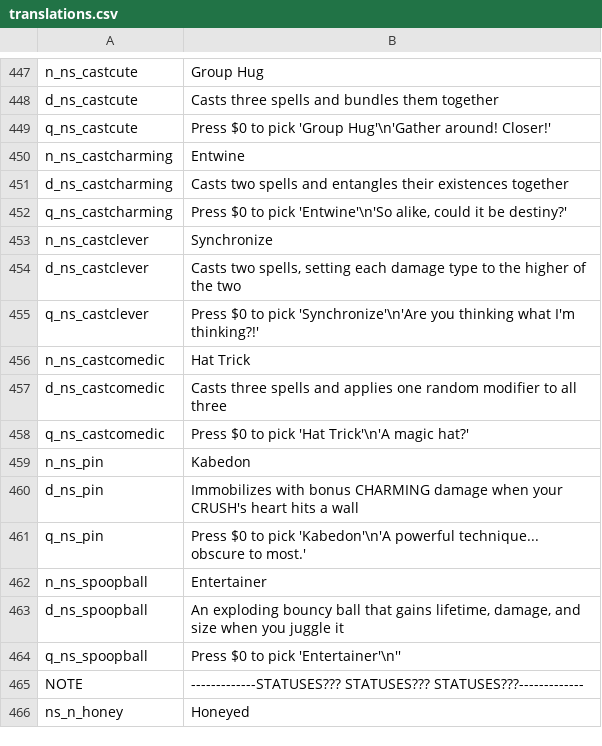
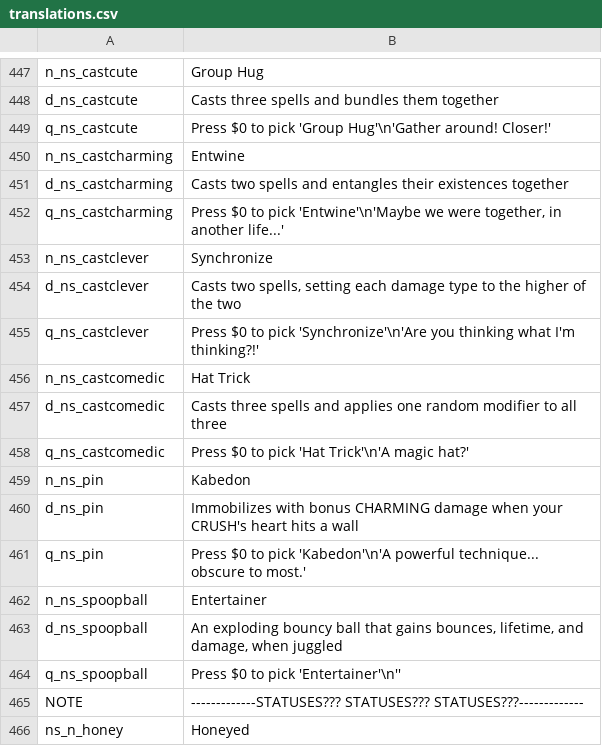
Before and after one commit to GrahamBurgers/noiting_simulator, a CSV file: translations.csv, drawn as a sheet; only a part is shown, gaps mark what is left out.

```diff
--- a/translations.csv
+++ b/translations.csv
@@ -451,3 +451,3 @@ n_ns_castcharming,Entwine,,,,,,,,,,,,,
 d_ns_castcharming,Casts two spells and entangles their existences together,,,,,,,,,,,,,
-q_ns_castcharming,"Press $0 to pick 'Entwine'\n'So alike, could it be destiny?'",,,,,,,,,,,,,
+q_ns_castcharming,"Press $0 to pick 'Entwine'\n'Maybe we were together, in another life...'",,,,,,,,,,,,,
 n_ns_castclever,Synchronize,,,,,,,,,,,,,
@@ -462,3 +462,3 @@ q_ns_pin,"Press $0 to pick 'Kabedon'\n'A powerful technique... obscure to most.'
 n_ns_spoopball,Entertainer,,,,,,,,,,,,,
-d_ns_spoopball,"An exploding bouncy ball that gains lifetime, damage, and size when you juggle it",,,,,,,,,,,,,
+d_ns_spoopball,"An exploding bouncy ball that gains bounces, lifetime, and damage, when juggled",,,,,,,,,,,,,
 q_ns_spoopball,"Press $0 to pick 'Entertainer'\n''",,,,,,,,,,,,,
```
Also changed, not shown: 4 other files.
